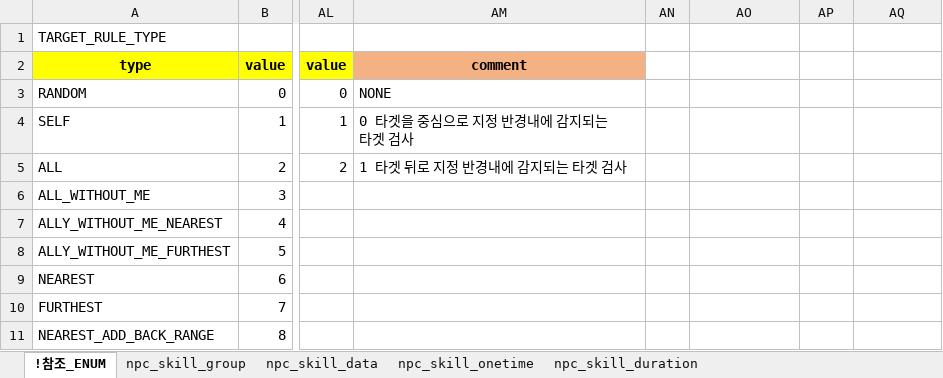
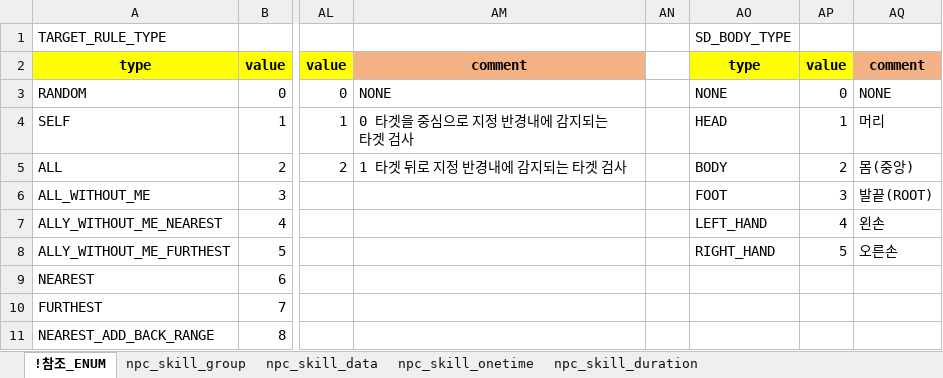
Before and after one commit to shanash/ZeroOne, an Excel workbook: Android/ExcelData/NPCSkillTable.xlsx, sheet !참조_ENUM, drawn as a sheet; only a part is shown, gaps mark what is left out; values as stored, in another font and other column widths than the file's, no borders; the diff names each change by its address in the sheet, - before the commit and + after, or states it on an @@ line.

```diff
--- a/Android/ExcelData/NPCSkillTable.xlsx (sheet !참조_ENUM)
+++ b/Android/ExcelData/NPCSkillTable.xlsx (sheet !참조_ENUM)
-AO1: (empty)
+AO1: SD_BODY_TYPE
-AO2: (empty)
+AO2: type
-AO2:AP2 fill: none
+AO2:AP2 fill: #FFFF00
-AP2: (empty)
+AP2: value
-AQ2: (empty)
+AQ2: comment
-AQ2 fill: none
+AQ2 fill: #F4B183
-AO3: (empty)
+AO3: NONE
-AP3: (empty)
+AP3: 0
-AQ3: (empty)
+AQ3: NONE
-AO4: (empty)
+AO4: HEAD
-AP4: (empty)
+AP4: 1
-AQ4: (empty)
+AQ4: 머리
-AO5: (empty)
+AO5: BODY
-AP5: (empty)
+AP5: 2
-AQ5: (empty)
+AQ5: 몸(중앙)
-AO6: (empty)
+AO6: FOOT
-AP6: (empty)
+AP6: 3
-AQ6: (empty)
+AQ6: 발끝(ROOT)
-AO7: (empty)
+AO7: LEFT_HAND
-AP7: (empty)
+AP7: 4
-AQ7: (empty)
+AQ7: 왼손
-AO8: (empty)
+AO8: RIGHT_HAND
-AP8: (empty)
+AP8: 5
-AQ8: (empty)
+AQ8: 오른손
```
Also changed, not shown: sheet npc_skill_data, Android/ExcelData/Enums_01.xlsx, Android/ExcelData/NPCTable.xlsx, 17 other files.
